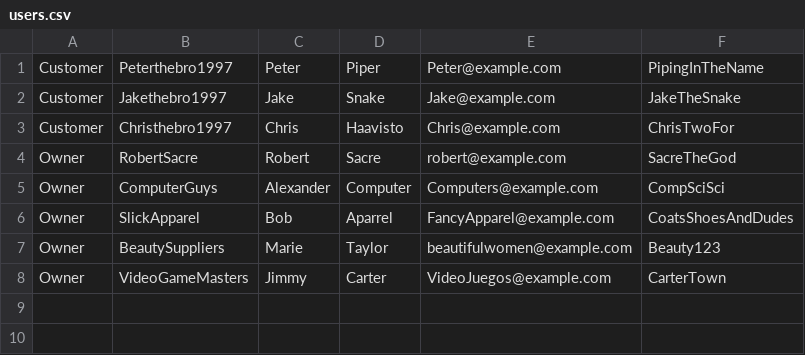
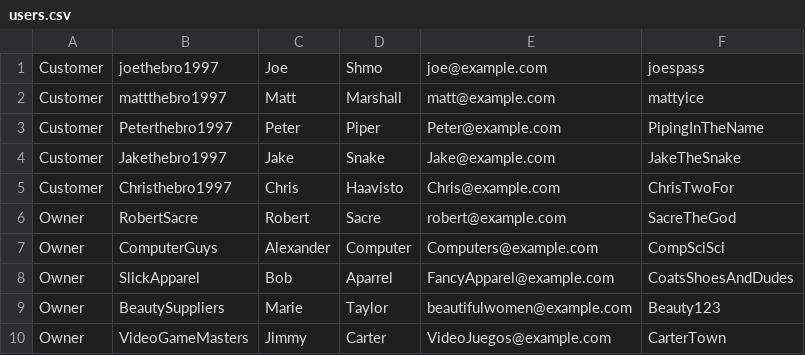
Before and after one commit to millscan/online-store-373, a CSV file: users.csv, drawn as a sheet; the diff names each change by its address in the sheet, - before the commit and + after, or states it on an @@ line.

```diff
--- a/users.csv
+++ b/users.csv
+row 1: Customer | joethebro1997 | Joe | Shmo | joe@example.com | joespass
+row 2: Customer | mattthebro1997 | Matt | Marshall | matt@example.com | mattyice
```
Also changed, not shown: 6 other files.
